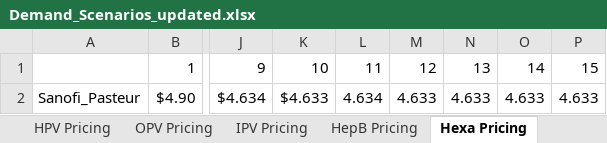
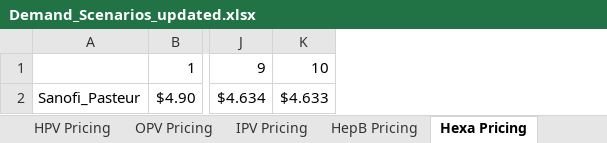
Before and after one commit to nuhorchak/Vaccine_Tender, an Excel workbook: horizon excursion/15 years - bundles as antigen (NOT DONE)/Demand_Scenarios_updated.xlsx, sheet Hexa Pricing, drawn as a sheet; only a part is shown, gaps mark what is left out; values as stored, in another font and other column widths than the file's, no borders; the diff names each change by its address in the sheet, - before the commit and + after, or states it on an @@ line.

```diff
--- a/horizon excursion/15 years - bundles as antigen (NOT DONE)/Demand_Scenarios_updated.xlsx (sheet Hexa Pricing)
+++ b/horizon excursion/15 years - bundles as antigen (NOT DONE)/Demand_Scenarios_updated.xlsx (sheet Hexa Pricing)
-column L, rows 1-2: 11 | 4.634
-column M, rows 1-2: 12 | 4.633
-column N, rows 1-2: 13 | 4.633
-column O, rows 1-2: 14 | 4.633
-column P, rows 1-2: 15 | 4.633
```
Also changed, not shown: sheet IPV Pricing, sheet OPV Pricing, sheet M Pricing, sheet DTwP-Hib Pricing, sheet DTwP Pricing, sheet MR Pricing, 11 more sheets, horizon excursion/15 years - bundles as antigen (NOT DONE)/production_capacity_updated.xlsx, 51 other files.
